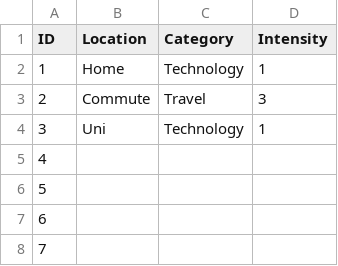
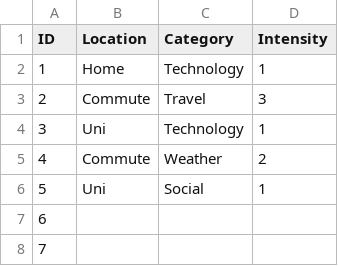
Before and after one commit to Tawz-77/Dear-Data-100, a CSV file: frustrations.csv, drawn as a sheet; only a part is shown.

Commit message:
Updated Data

```diff
--- a/frustrations.csv
+++ b/frustrations.csv
@@ -4,4 +4,4 @@ ID,Location,Category,Intensity
 3,Uni,Technology,1
-4,
-5,
+4,Commute,Weather,2
+5,Uni,Social,1
 6,
```
